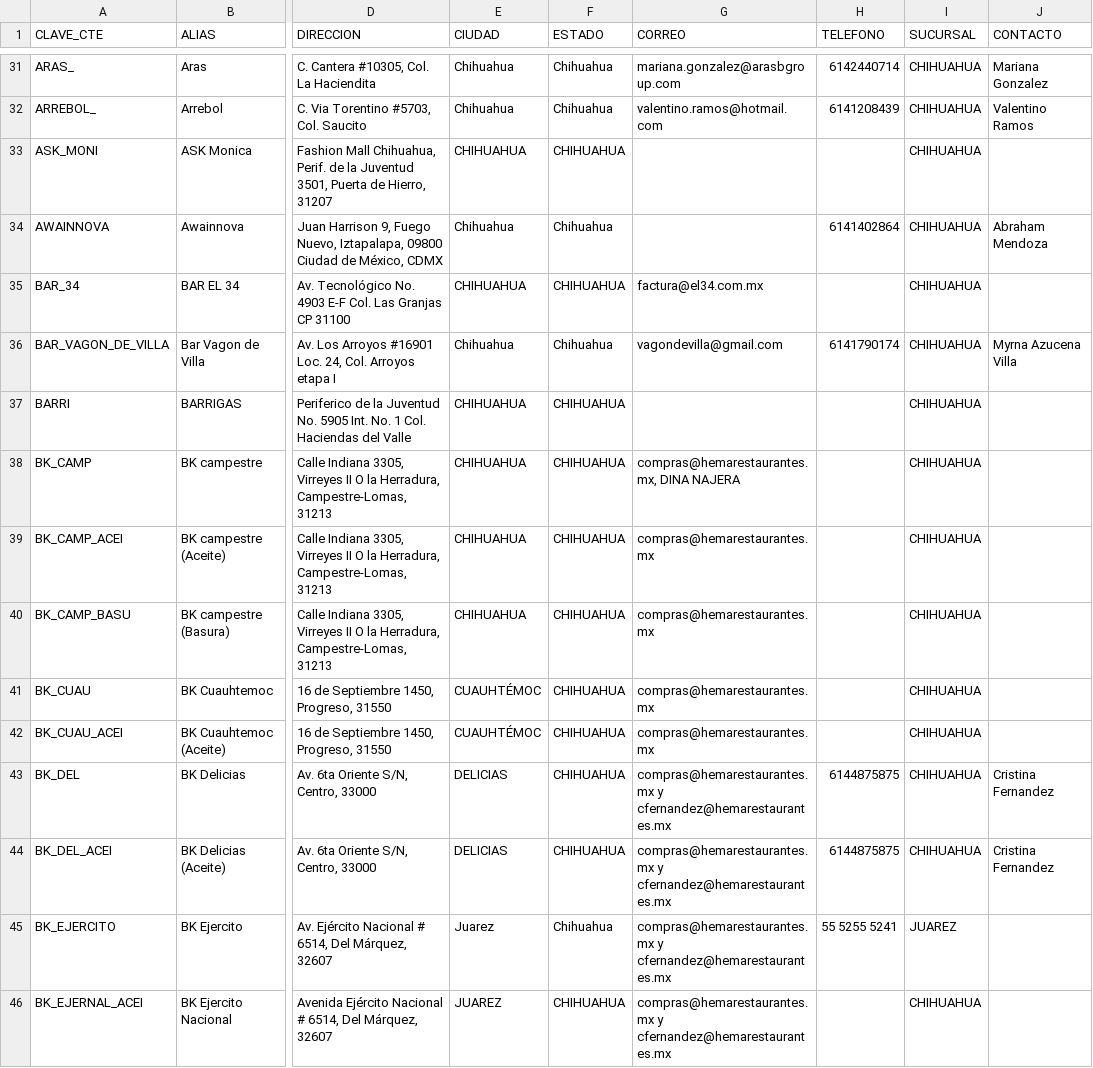
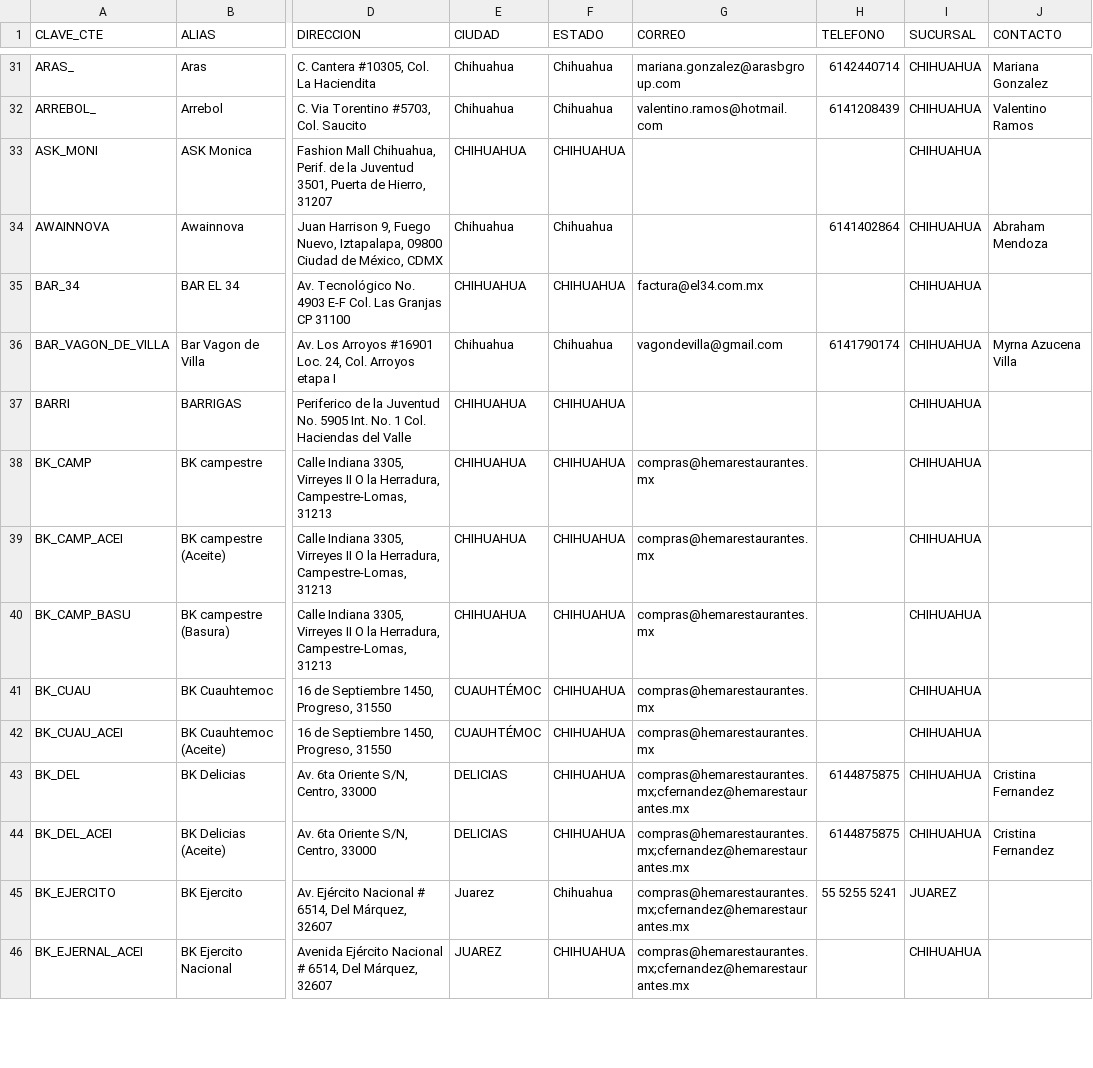
Before and after one commit to bryangarciad/SISA_service_dispatcher, a CSV file: src/helpers/clientes.csv, drawn as a sheet; only a part is shown, gaps mark what is left out; the diff covers the shown part only; the diff names each change by its address in the sheet, - before the commit and + after, or states it on an @@ line.

```diff
--- a/src/helpers/clientes.csv
+++ b/src/helpers/clientes.csv
-G38 (CORREO): compras@hemarestaurantes.mx, DINA NAJERA
+G38 (CORREO): compras@hemarestaurantes.mx
-G43:G46 (CORREO): compras@hemarestaurantes.mx y cfernandez@hemarestaurantes.mx
+G43:G46 (CORREO): compras@hemarestaurantes.mx;cfernandez@hemarestaurantes.mx
```
Also changed, not shown: 73 edited cells elsewhere in this file, 1 other file.
